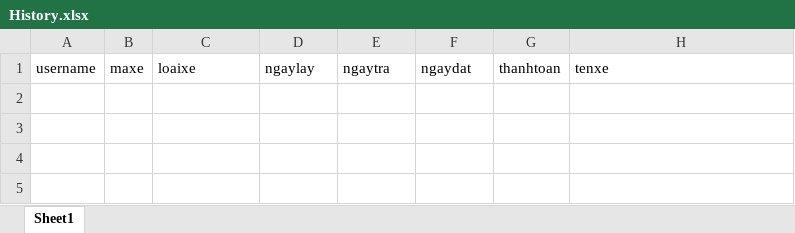
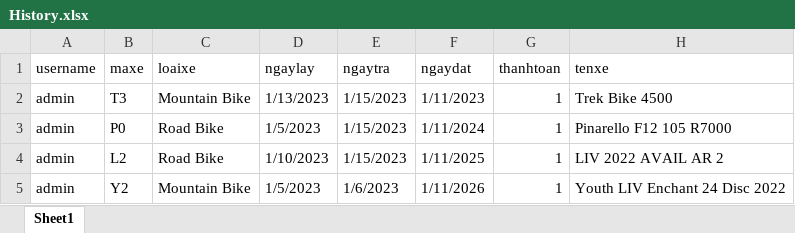
Before and after one commit to ntdat02092002/Bicycle-Rental, an Excel workbook: Bicycle-Rental/asset/History.xlsx, sheet Sheet1, drawn as a sheet; values as stored, in another font and other column widths than the file's, no borders; the diff names each change by its address in the sheet, - before the commit and + after, or states it on an @@ line.

Commit message:
add some data

```diff
--- a/Bicycle-Rental/asset/History.xlsx (sheet Sheet1)
+++ b/Bicycle-Rental/asset/History.xlsx (sheet Sheet1)
+row 2: admin | T3 | Mountain Bike | 1/13/2023 | 1/15/2023 | 1/11/2023 | 1 | Trek Bike 4500
+row 3: admin | P0 | Road Bike | 1/5/2023 | 1/15/2023 | 1/11/2024 | 1 | Pinarello F12 105 R7000
+row 4: admin | L2 | Road Bike | 1/10/2023 | 1/15/2023 | 1/11/2025 | 1 | LIV 2022 AVAIL AR 2
+row 5: admin | Y2 | Mountain Bike | 1/5/2023 | 1/6/2023 | 1/11/2026 | 1 | Youth LIV Enchant 24 Disc 2022
```
